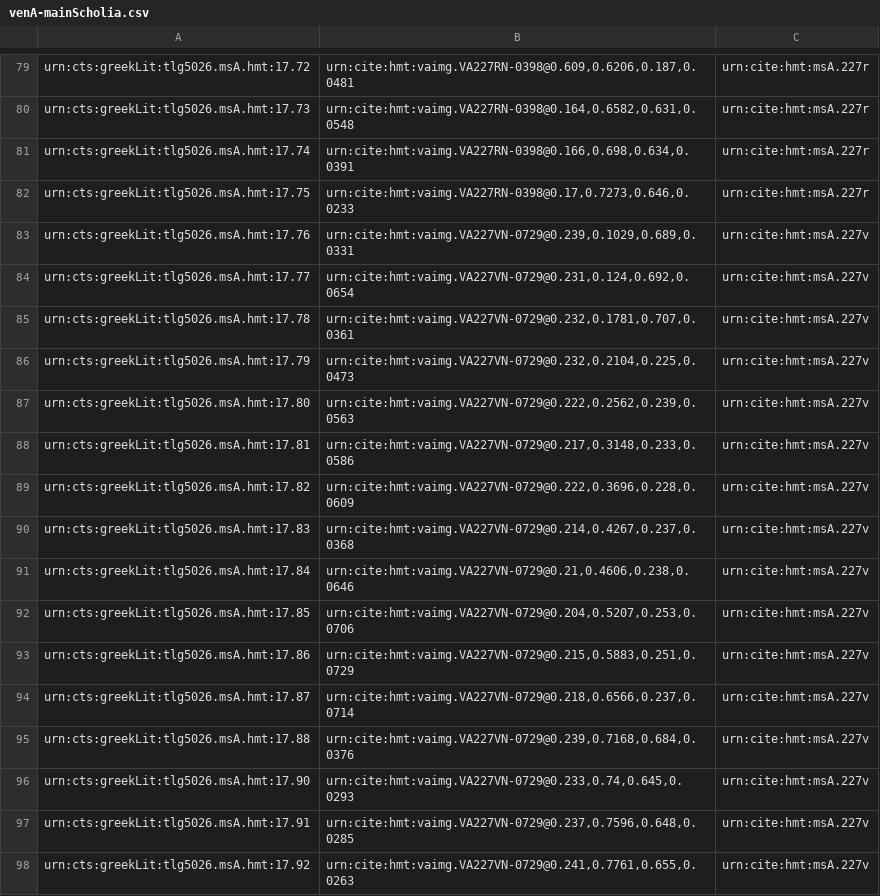
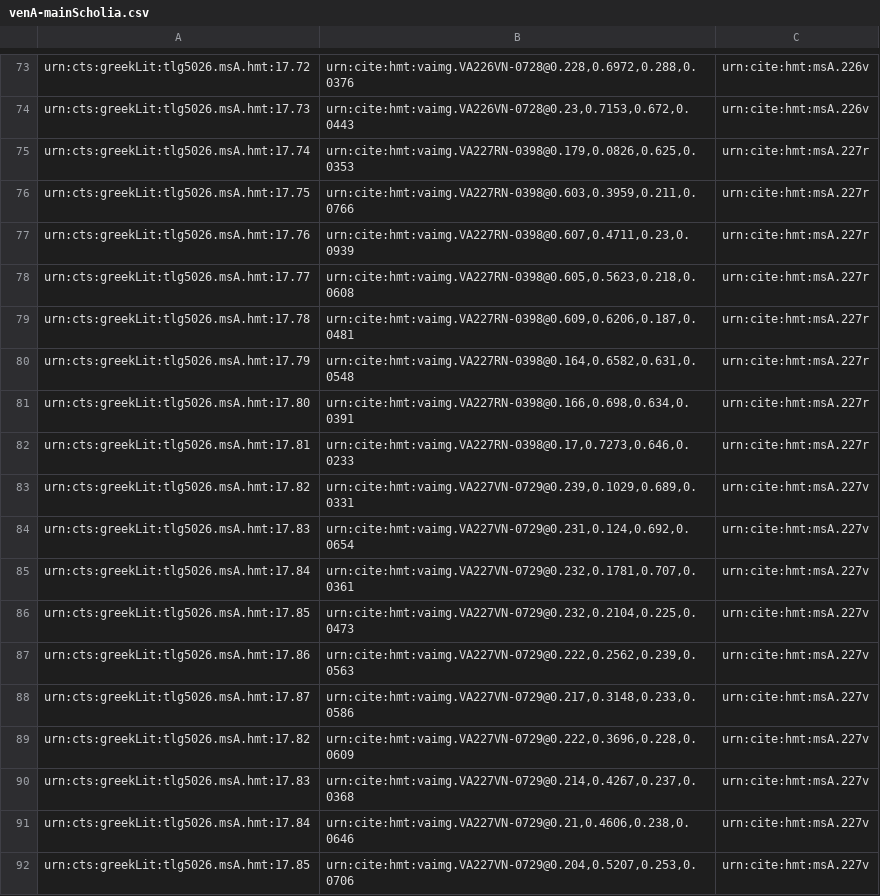
Before and after one commit to mwauke/closed-hc-il17, a CSV file: collections/venA-mainScholia.csv, drawn as a sheet; only a part is shown, gaps mark what is left out; the shorter side is filled out with more unchanged rows; addresses are those after the commit; the diff covers the shown part only; the diff names each change by its address in the sheet, - before the commit and + after, or states it on an @@ line.

```diff
--- a/collections/venA-mainScholia.csv
+++ b/collections/venA-mainScholia.csv
-B73: urn:cite:hmt:vaimg.VA227RN-0398@0.609,0.6206,0.187,0.0481
+B73: urn:cite:hmt:vaimg.VA226VN-0728@0.228,0.6972,0.288,0.0376
-C73:C74: urn:cite:hmt:msA.227r
+C73:C74: urn:cite:hmt:msA.226v
-B74: urn:cite:hmt:vaimg.VA227RN-0398@0.164,0.6582,0.631,0.0548
+B74: urn:cite:hmt:vaimg.VA226VN-0728@0.23,0.7153,0.672,0.0443
-B75: urn:cite:hmt:vaimg.VA227RN-0398@0.166,0.698,0.634,0.0391
+B75: urn:cite:hmt:vaimg.VA227RN-0398@0.179,0.0826,0.625,0.0353
-B76: urn:cite:hmt:vaimg.VA227RN-0398@0.17,0.7273,0.646,0.0233
+B76: urn:cite:hmt:vaimg.VA227RN-0398@0.603,0.3959,0.211,0.0766
-B77: urn:cite:hmt:vaimg.VA227VN-0729@0.239,0.1029,0.689,0.0331
+B77: urn:cite:hmt:vaimg.VA227RN-0398@0.607,0.4711,0.23,0.0939
-C77:C82: urn:cite:hmt:msA.227v
+C77:C82: urn:cite:hmt:msA.227r
-B78: urn:cite:hmt:vaimg.VA227VN-0729@0.231,0.124,0.692,0.0654
+B78: urn:cite:hmt:vaimg.VA227RN-0398@0.605,0.5623,0.218,0.0608
-B79: urn:cite:hmt:vaimg.VA227VN-0729@0.232,0.1781,0.707,0.0361
+B79: urn:cite:hmt:vaimg.VA227RN-0398@0.609,0.6206,0.187,0.0481
-B80: urn:cite:hmt:vaimg.VA227VN-0729@0.232,0.2104,0.225,0.0473
+B80: urn:cite:hmt:vaimg.VA227RN-0398@0.164,0.6582,0.631,0.0548
-B81: urn:cite:hmt:vaimg.VA227VN-0729@0.222,0.2562,0.239,0.0563
+B81: urn:cite:hmt:vaimg.VA227RN-0398@0.166,0.698,0.634,0.0391
-B82: urn:cite:hmt:vaimg.VA227VN-0729@0.217,0.3148,0.233,0.0586
+B82: urn:cite:hmt:vaimg.VA227RN-0398@0.17,0.7273,0.646,0.0233
+row 83: urn:cts:greekLit:tlg5026.msA.hmt:17.82 | urn:cite:hmt:vaimg.VA227VN-0729@0.239,0.1029,0.689,0.0331 | urn:cite:hmt:msA.227v
+row 84: urn:cts:greekLit:tlg5026.msA.hmt:17.83 | urn:cite:hmt:vaimg.VA227VN-0729@0.231,0.124,0.692,0.0654 | urn:cite:hmt:msA.227v
+row 85: urn:cts:greekLit:tlg5026.msA.hmt:17.84 | urn:cite:hmt:vaimg.VA227VN-0729@0.232,0.1781,0.707,0.0361 | urn:cite:hmt:msA.227v
+row 86: urn:cts:greekLit:tlg5026.msA.hmt:17.85 | urn:cite:hmt:vaimg.VA227VN-0729@0.232,0.2104,0.225,0.0473 | urn:cite:hmt:msA.227v
+row 87: urn:cts:greekLit:tlg5026.msA.hmt:17.86 | urn:cite:hmt:vaimg.VA227VN-0729@0.222,0.2562,0.239,0.0563 | urn:cite:hmt:msA.227v
+row 88: urn:cts:greekLit:tlg5026.msA.hmt:17.87 | urn:cite:hmt:vaimg.VA227VN-0729@0.217,0.3148,0.233,0.0586 | urn:cite:hmt:msA.227v
```
Also changed, not shown: 6 removed rows and 36 edited cells elsewhere in this file.
